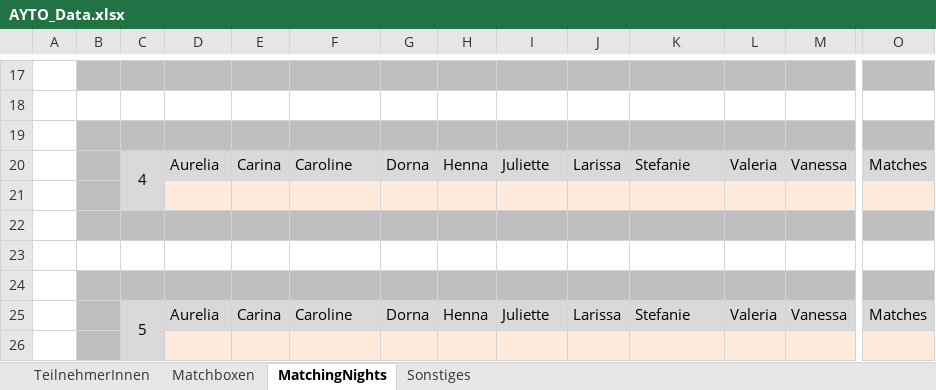
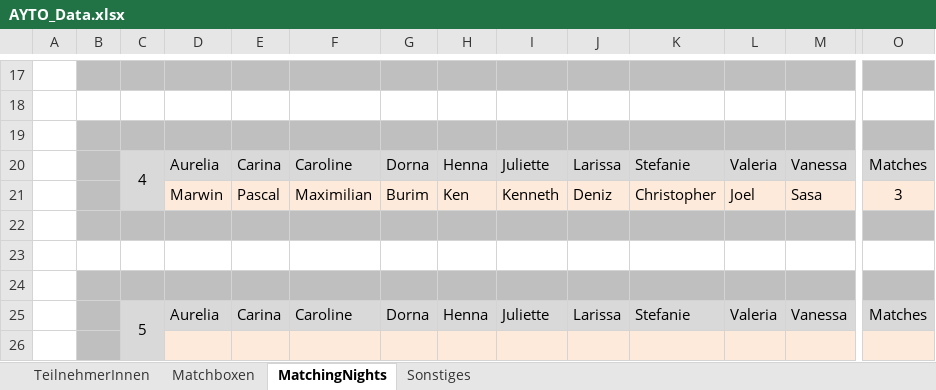
Before and after one commit to pheagan/AYTO-Berechnung, an Excel workbook: AYTO_Berechnung/AYTO_Data.xlsx, sheet MatchingNights, drawn as a sheet; only a part is shown, gaps mark what is left out; values as stored, in another font and other column widths than the file's, no borders; conditional formats not drawn; rows hold the shown columns only; the diff names each change by its address in the sheet, - before the commit and + after, or states it on an @@ line.

Commit message:
Update Data for Night 4 & 5

```diff
--- a/AYTO_Berechnung/AYTO_Data.xlsx (sheet MatchingNights)
+++ b/AYTO_Berechnung/AYTO_Data.xlsx (sheet MatchingNights)
-row 21: (empty)
+row 21:  |  |  | Marwin | Pascal | Maximilian | Burim | Ken | Kenneth | Deniz | Christopher | Joel | Sasa | 3
```
Also changed, not shown: sheet Matchboxen, 2 other files.
